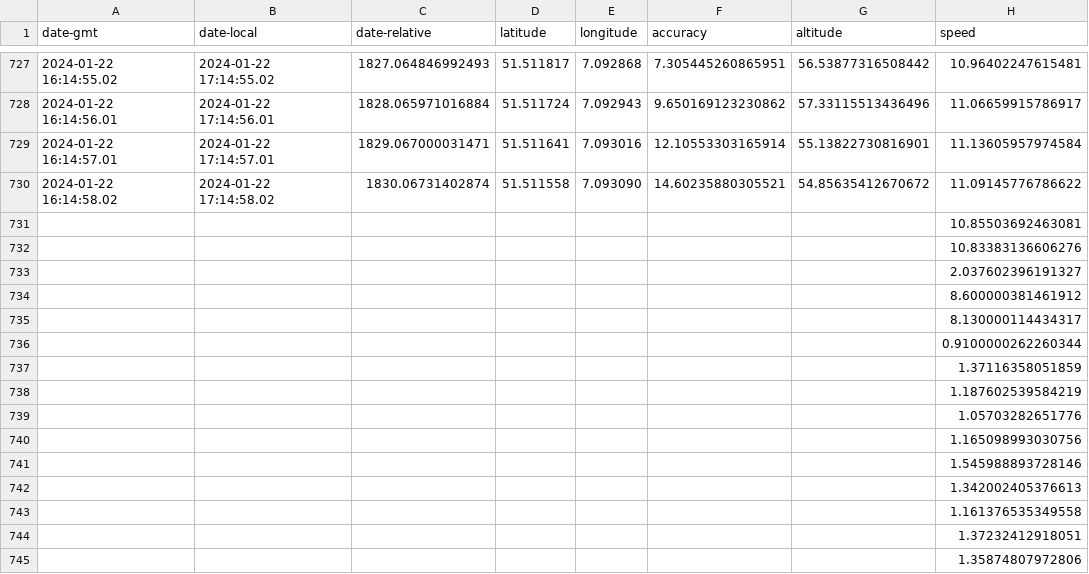
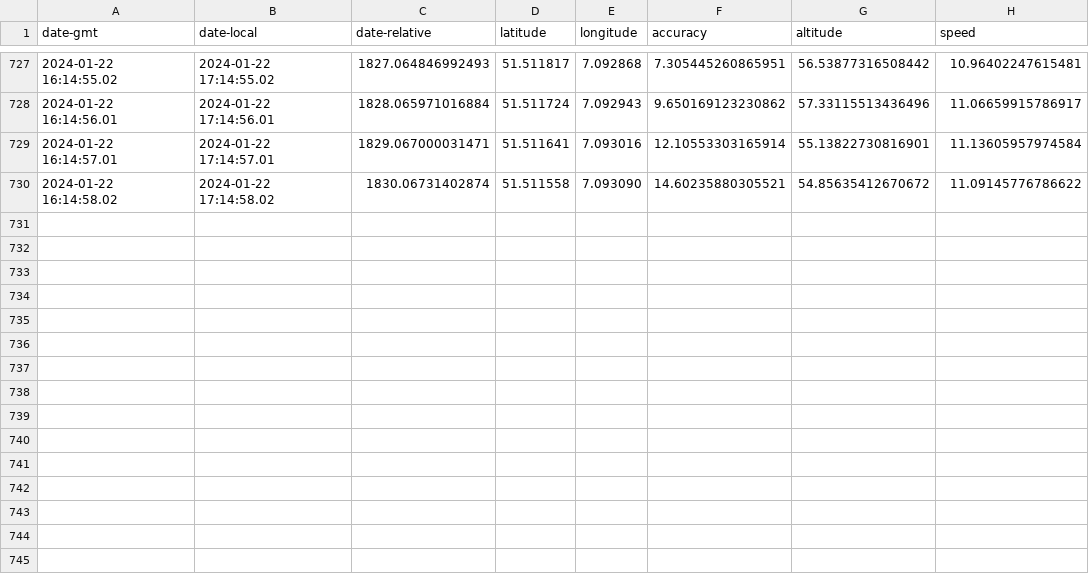
Before and after one commit to Oeffis/location-analyser, a CSV file: location-analyzer/features/data/testTrack.csv, drawn as a sheet; only a part is shown, gaps mark what is left out.

```diff
--- a/location-analyzer/features/data/testTrack.csv
+++ b/location-analyzer/features/data/testTrack.csv
@@ -730,16 +730 @@ date-gmt;date-local;date-relative;latitude;longitude;accuracy;altitude;speed
 2024-01-22 16:14:58.02;2024-01-22 17:14:58.02;1830.06731402874;51.511558;7.093090;14.60235880305521;54.85635412670672;11.09145776786622
-;;;;;;;10.85503692463081
-;;;;;;;10.83383136606276
-;;;;;;;2.037602396191327
-;;;;;;;8.600000381461912
-;;;;;;;8.130000114434317
-;;;;;;;0.9100000262260344
-;;;;;;;1.37116358051859
-;;;;;;;1.187602539584219
-;;;;;;;1.05703282651776
-;;;;;;;1.165098993030756
-;;;;;;;1.545988893728146
-;;;;;;;1.342002405376613
-;;;;;;;1.161376535349558
-;;;;;;;1.37232412918051
-;;;;;;;1.35874807972806
```
Also changed, not shown: 3 other files.
